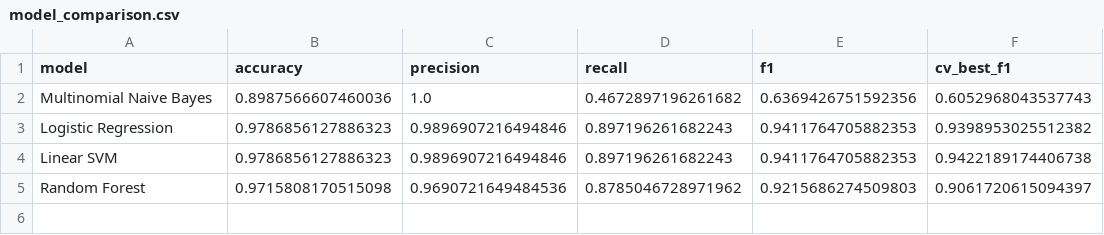
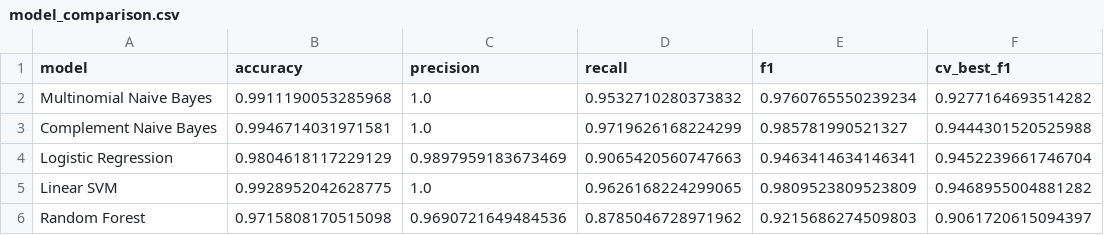
Before and after one commit to dubeypranaviiit/email-spam-detection, a CSV file: reports/model_comparison.csv, drawn as a sheet.

```diff
--- a/reports/model_comparison.csv
+++ b/reports/model_comparison.csv
@@ -1,5 +1,6 @@
 model,accuracy,precision,recall,f1,cv_best_f1
-Multinomial Naive Bayes,0.8987566607460036,1.0,0.4672897196261682,0.6369426751592356,0.6052968043537743
-Logistic Regression,0.9786856127886323,0.9896907216494846,0.897196261682243,0.9411764705882353,0.9398953025512382
-Linear SVM,0.9786856127886323,0.9896907216494846,0.897196261682243,0.9411764705882353,0.9422189174406738
+Multinomial Naive Bayes,0.9911190053285968,1.0,0.9532710280373832,0.9760765550239234,0.9277164693514282
+Complement Naive Bayes,0.9946714031971581,1.0,0.9719626168224299,0.985781990521327,0.9444301520525988
+Logistic Regression,0.9804618117229129,0.9897959183673469,0.9065420560747663,0.9463414634146341,0.9452239661746704
+Linear SVM,0.9928952042628775,1.0,0.9626168224299065,0.9809523809523809,0.9468955004881282
 Random Forest,0.9715808170515098,0.9690721649484536,0.8785046728971962,0.9215686274509803,0.9061720615094397
```
Also changed, not shown: reports/cv_grid_results.csv, reports/html_ablation.csv, 12 other files.
